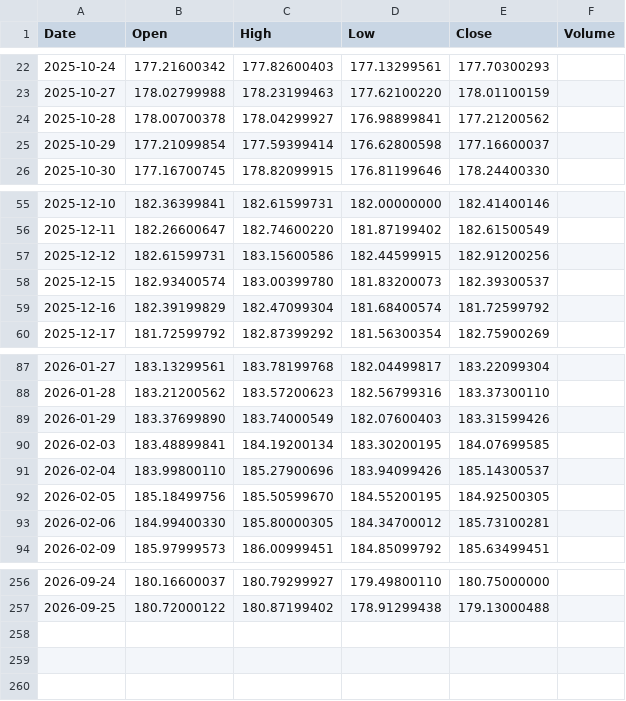
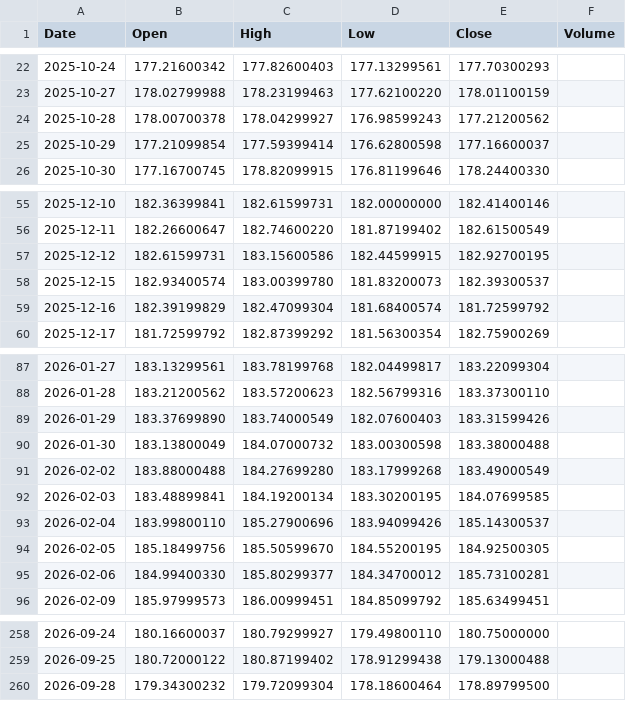
Before and after one commit to originaonxi/nse-value-lens, a CSV file: data/global_prices/EURJPY_X.csv, drawn as a sheet; only a part is shown, gaps mark what is left out.

```diff
--- a/data/global_prices/EURJPY_X.csv
+++ b/data/global_prices/EURJPY_X.csv
@@ -23,3 +23,3 @@ Date,Open,High,Low,Close,Volume
 2025-10-27,178.02799988,178.23199463,177.62100220,178.01100159,
-2025-10-28,178.00700378,178.04299927,176.98899841,177.21200562,
+2025-10-28,178.00700378,178.04299927,176.98599243,177.21200562,
 2025-10-29,177.21099854,177.59399414,176.62800598,177.16600037,
@@ -56,3 +56,3 @@ Date,Open,High,Low,Close,Volume
 2025-12-11,182.26600647,182.74600220,181.87199402,182.61500549,
-2025-12-12,182.61599731,183.15600586,182.44599915,182.91200256,
+2025-12-12,182.61599731,183.15600586,182.44599915,182.92700195,
 2025-12-15,182.93400574,183.00399780,181.83200073,182.39300537,
@@ -89,2 +89,4 @@ Date,Open,High,Low,Close,Volume
 2026-01-29,183.37699890,183.74000549,182.07600403,183.31599426,
+2026-01-30,183.13800049,184.07000732,183.00300598,183.38000488,
+2026-02-02,183.88000488,184.27699280,183.17999268,183.49000549,
 2026-02-03,183.48899841,184.19200134,183.30200195,184.07699585,
@@ -92,3 +94,3 @@ Date,Open,High,Low,Close,Volume
 2026-02-05,185.18499756,185.50599670,184.55200195,184.92500305,
-2026-02-06,184.99400330,185.80000305,184.34700012,185.73100281,
+2026-02-06,184.99400330,185.80299377,184.34700012,185.73100281,
 2026-02-09,185.97999573,186.00999451,184.85099792,185.63499451,
@@ -257 +259,2 @@ Date,Open,High,Low,Close,Volume
 2026-09-25,180.72000122,180.87199402,178.91299438,179.13000488,
+2026-09-28,179.34300232,179.72099304,178.18600464,178.89799500,
```
Also changed, not shown: data/global_prices/AUDUSD_X.csv, data/global_prices/CAD_X.csv, 21 other files.
